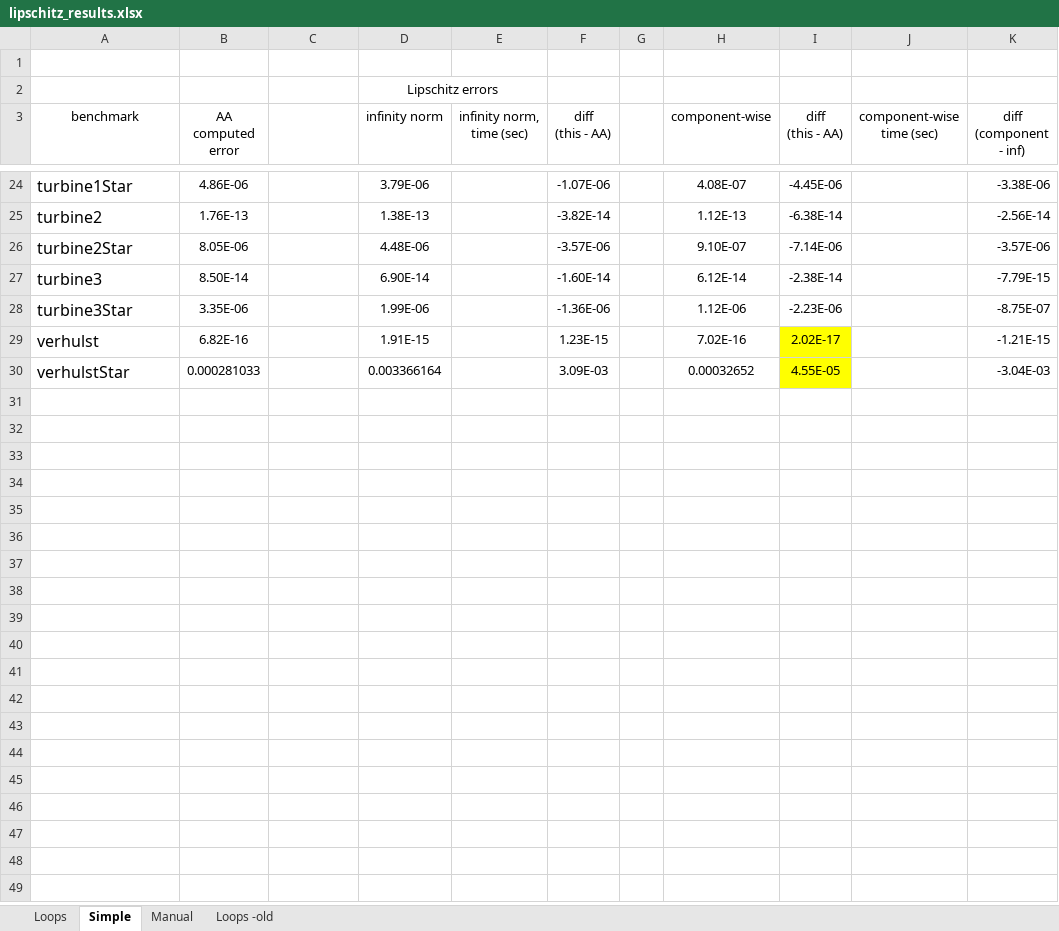
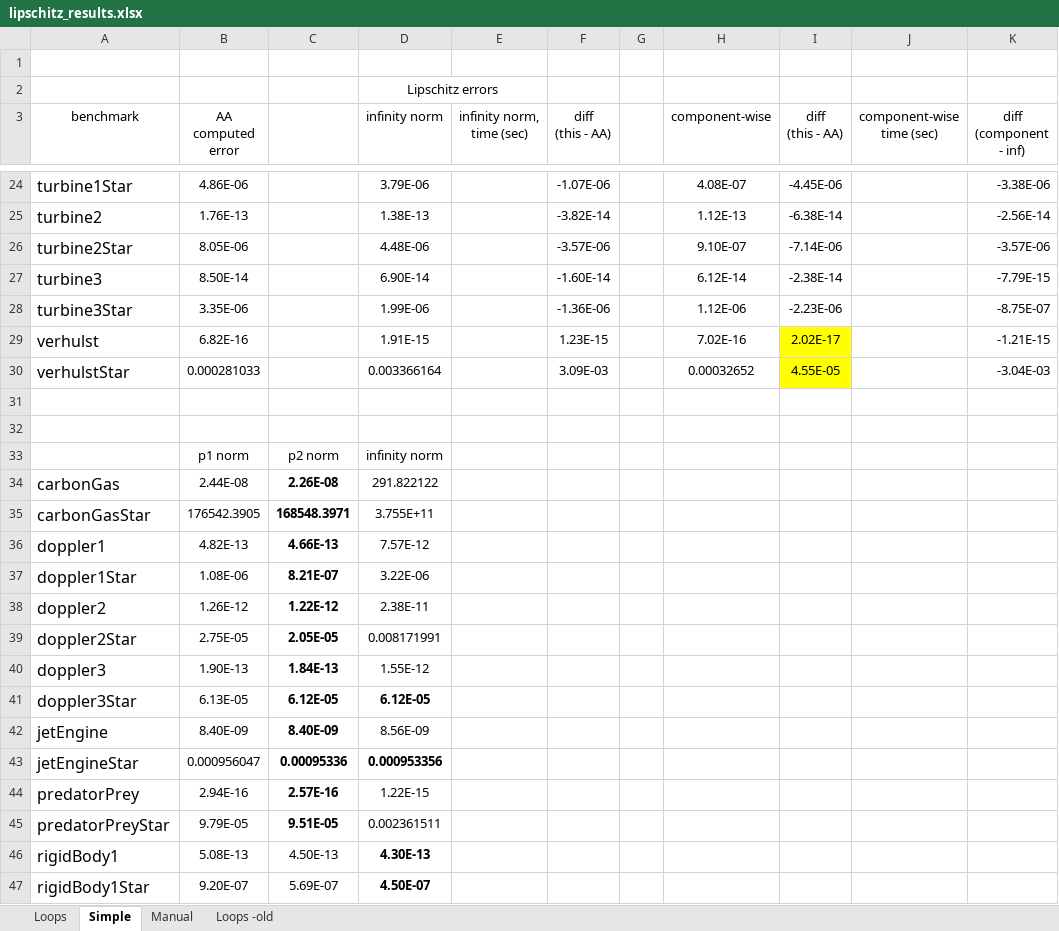
Before and after one commit to omarzd/rosa, an Excel workbook: graphs/lipschitz_results.xlsx, sheet Simple, drawn as a sheet; only a part is shown, gaps mark what is left out; values as stored, in another font and other column widths than the file's, no borders; conditional formats not drawn; the diff covers the shown part only; the diff names each change by its address in the sheet, - before the commit and + after, or states it on an @@ line.

```diff
--- a/graphs/lipschitz_results.xlsx (sheet Simple)
+++ b/graphs/lipschitz_results.xlsx (sheet Simple)
+row 31: (empty)
+row 32: (empty)
+row 33:  | p1 norm | p2 norm | infinity norm
+row 34: carbonGas | 2.44E-08 | 2.26E-08 | 291.822122
+row 35: carbonGasStar | 176542.3905 | 168548.3971 | 3.755E+11
+row 36: doppler1 | 4.82E-13 | 4.66E-13 | 7.57E-12
+row 37: doppler1Star | 1.08E-06 | 8.21E-07 | 3.22E-06
+row 38: doppler2 | 1.26E-12 | 1.22E-12 | 2.38E-11
+row 39: doppler2Star | 2.75E-05 | 2.05E-05 | 0.008171991
+row 40: doppler3 | 1.90E-13 | 1.84E-13 | 1.55E-12
+row 41: doppler3Star | 6.13E-05 | 6.12E-05 | 6.12E-05
+row 42: jetEngine | 8.40E-09 | 8.40E-09 | 8.56E-09
+row 43: jetEngineStar | 0.000956047 | 0.00095336 | 0.000953356
+row 44: predatorPrey | 2.94E-16 | 2.57E-16 | 1.22E-15
+row 45: predatorPreyStar | 9.79E-05 | 9.51E-05 | 0.002361511
+row 46: rigidBody1 | 5.08E-13 | 4.50E-13 | 4.30E-13
+row 47: rigidBody1Star | 9.20E-07 | 5.69E-07 | 4.50E-07
```
Also changed, not shown: 13 added rows elsewhere in this sheet, sheet Loops, 9 other files.
